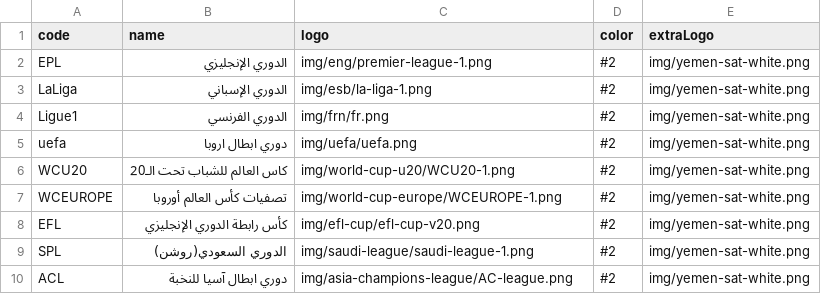
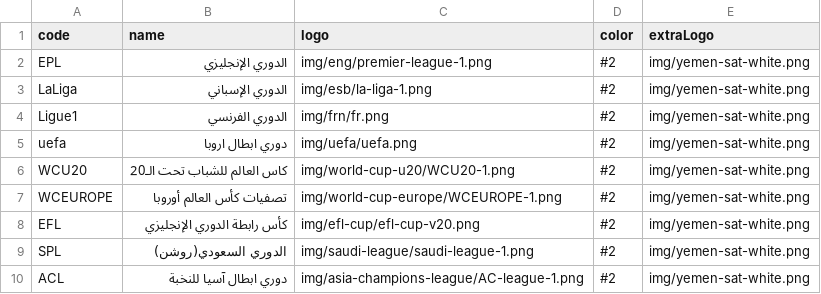
Before and after one commit to falahsab/jedwal, a CSV file: csv/leagues.csv, drawn as a sheet.

Commit message:
Update leagues.csv

```diff
--- a/csv/leagues.csv
+++ b/csv/leagues.csv
@@ -9,2 +9,2 @@ EFL,كأس رابطة الدوري الإنجليزي,img/efl-cup/efl-cup-v20.pn
 SPL,الدوري السعودي(روشن),img/saudi-league/saudi-league-1.png,#2,img/yemen-sat-white.png
-ACL,دوري ابطال آسيا للنخبة,img/asia-champions-league/AC-league.png,#2,img/yemen-sat-white.png
+ACL,دوري ابطال آسيا للنخبة,img/asia-champions-league/AC-league-1.png,#2,img/yemen-sat-white.png
```
